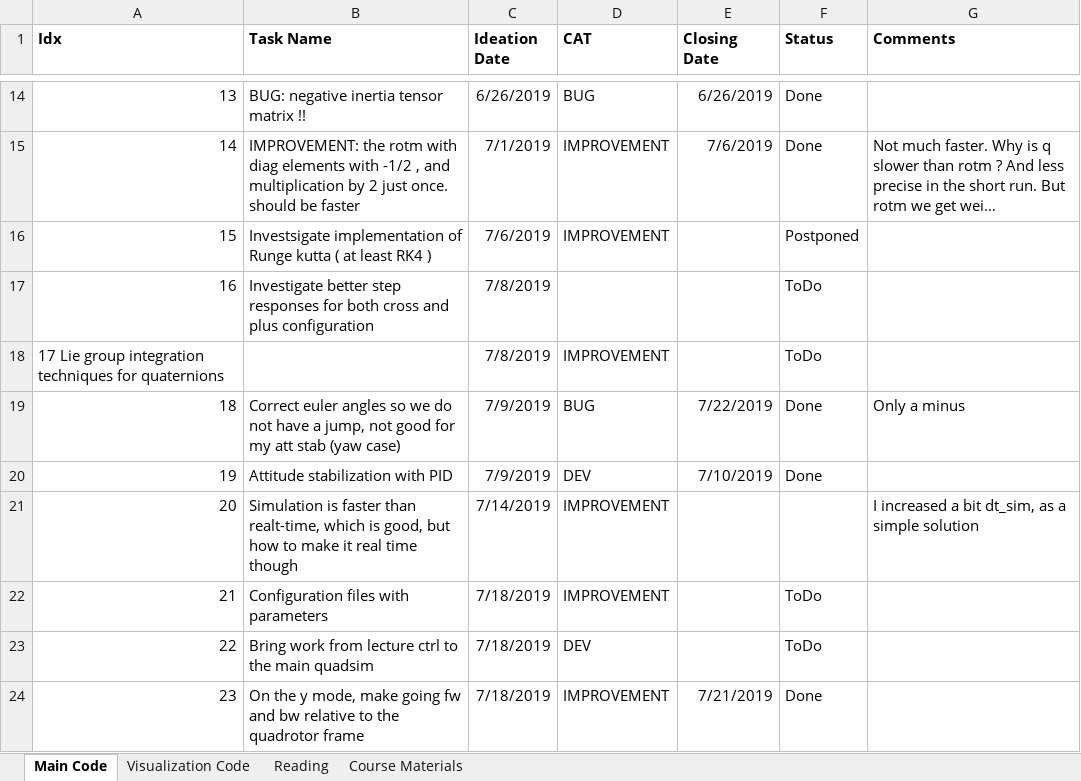
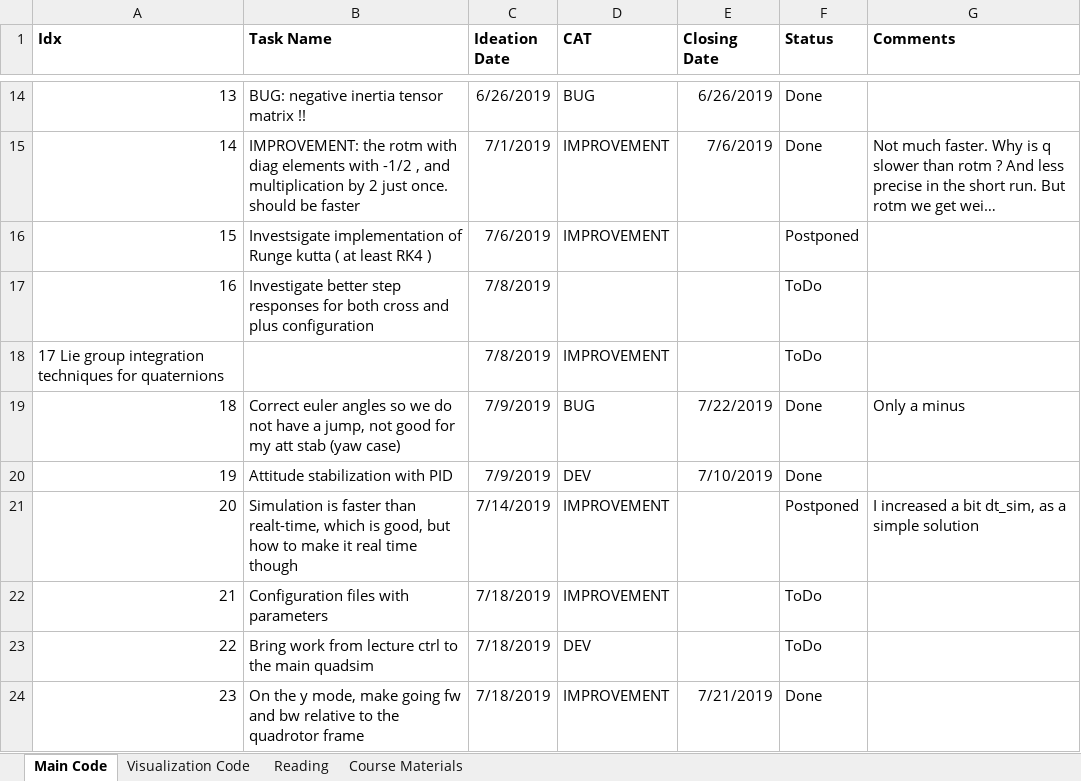
Before and after one commit to lkdo/QuadrotorSim, an Excel workbook: mgt/Tasks.xlsx, sheet Main Code, drawn as a sheet; only a part is shown, gaps mark what is left out; long unchanged cells end in …; values as stored, in another font and other column widths than the file's, no borders; the diff names each change by its address in the sheet, - before the commit and + after, or states it on an @@ line.

Commit message:
final commit

```diff
--- a/mgt/Tasks.xlsx (sheet Main Code)
+++ b/mgt/Tasks.xlsx (sheet Main Code)
-F21 (Status): (empty)
+F21 (Status): Postponed
```
